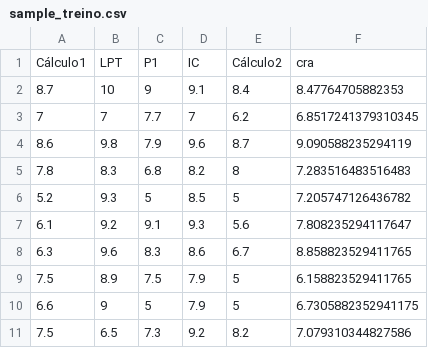
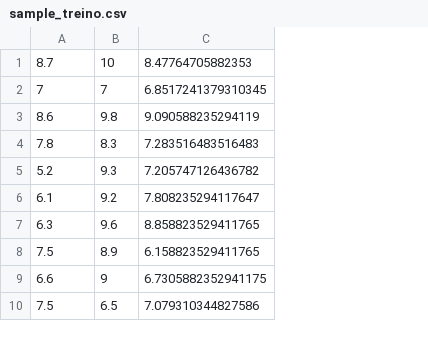
Before and after one commit to RenatoEly/aprendizagemDeMaquina, a CSV file: Ex2/sample_treino.csv, drawn as a sheet; only a part is shown; removed rows and columns are numbered as before the commit, all else as after; the diff names each change by its address in the sheet, - before the commit and + after, or states it on an @@ line.

Commit message:
Algoritmo para funcionar com qualquer quantidade de variáveis (não converge nos dados do sample)

```diff
--- a/Ex2/sample_treino.csv
+++ b/Ex2/sample_treino.csv
-column C, rows 2-11: 9 | 7.7 | 7.9 | 6.8 | 5 | 9.1 | 8.3 | 7.5 | 5 | 7.3
-column D, rows 2-11: 9.1 | 7 | 9.6 | 8.2 | 8.5 | 9.3 | 8.6 | 7.9 | 7.9 | 9.2
-column E, rows 2-11: 8.4 | 6.2 | 8.7 | 8 | 5 | 5.6 | 6.7 | 5 | 5 | 8.2
-row 1: Cálculo1 | LPT | P1 | IC | Cálculo2 | cra
```
Also changed, not shown: 3 other files.
